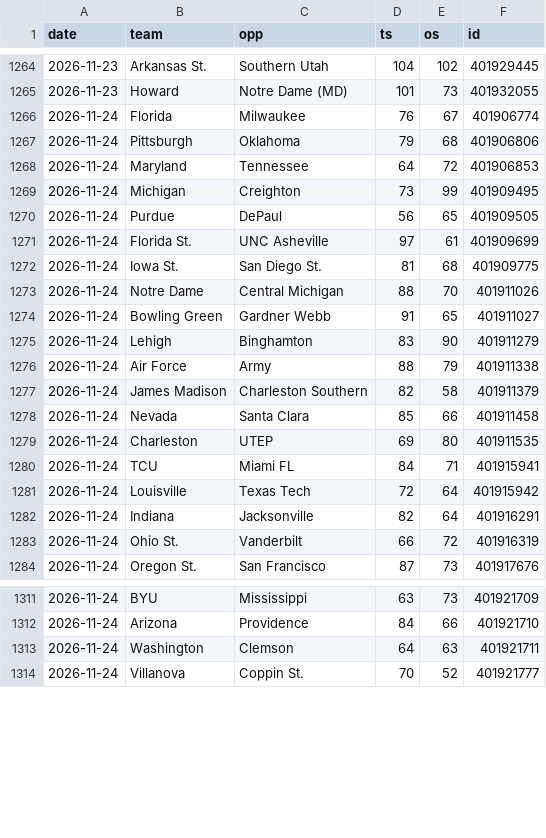
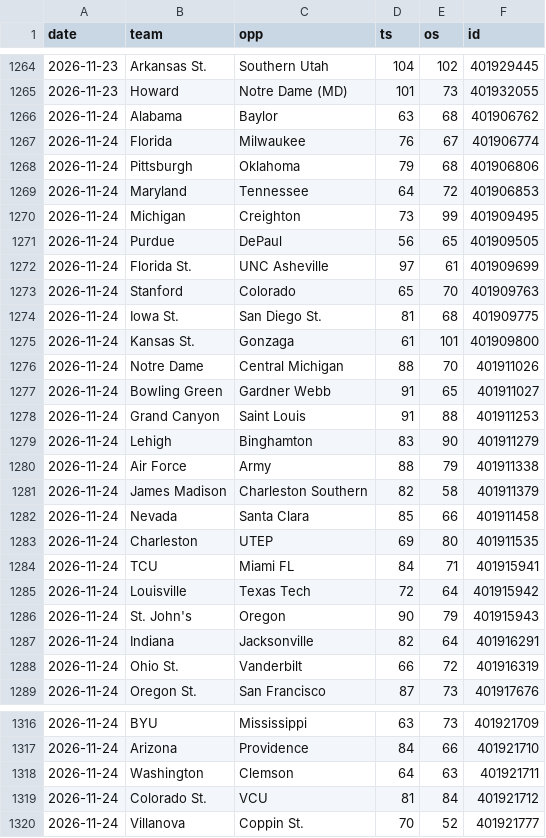
Before and after one commit to MM2BKB/cbb-blind-resume, a CSV file: data/games.csv, drawn as a sheet; only a part is shown, gaps mark what is left out.

```diff
--- a/data/games.csv
+++ b/data/games.csv
@@ -1265,2 +1265,3 @@ date,team,opp,ts,os,id
 2026-11-23,Howard,Notre Dame (MD),101,73,401932055
+2026-11-24,Alabama,Baylor,63,68,401906762
 2026-11-24,Florida,Milwaukee,76,67,401906774
@@ -1271,5 +1272,8 @@ date,team,opp,ts,os,id
 2026-11-24,Florida St.,UNC Asheville,97,61,401909699
+2026-11-24,Stanford,Colorado,65,70,401909763
 2026-11-24,Iowa St.,San Diego St.,81,68,401909775
+2026-11-24,Kansas St.,Gonzaga,61,101,401909800
 2026-11-24,Notre Dame,Central Michigan,88,70,401911026
 2026-11-24,Bowling Green,Gardner Webb,91,65,401911027
+2026-11-24,Grand Canyon,Saint Louis,91,88,401911253
 2026-11-24,Lehigh,Binghamton,83,90,401911279
@@ -1281,2 +1285,3 @@ date,team,opp,ts,os,id
 2026-11-24,Louisville,Texas Tech,72,64,401915942
+2026-11-24,St. John's,Oregon,90,79,401915943
 2026-11-24,Indiana,Jacksonville,82,64,401916291
@@ -1313,2 +1318,3 @@ date,team,opp,ts,os,id
 2026-11-24,Washington,Clemson,64,63,401921711
+2026-11-24,Colorado St.,VCU,81,84,401921712
 2026-11-24,Villanova,Coppin St.,70,52,401921777
```
Also changed, not shown: 3 other files.
